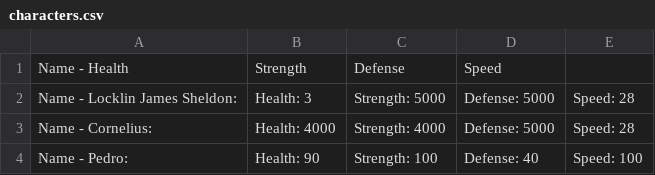
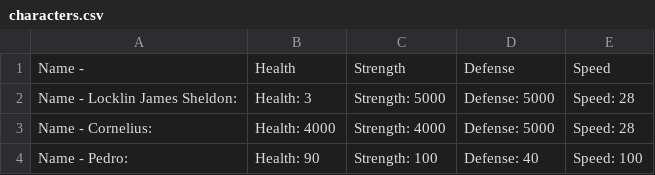
Before and after one commit to ConnorP4231/CP2-Projects, a CSV file: battle_simulator/characters.csv, drawn as a sheet.

Commit message:
FINISHED BATTLE SIMULATOR

```diff
--- a/battle_simulator/characters.csv
+++ b/battle_simulator/characters.csv
@@ -1,2 +1,2 @@
-Name - Health,Strength,Defense,Speed
+Name - ,Health,Strength,Defense,Speed
 Name - Locklin James Sheldon:,Health: 3,Strength: 5000,Defense: 5000,Speed: 28
```
Also changed, not shown: 7 other files.
